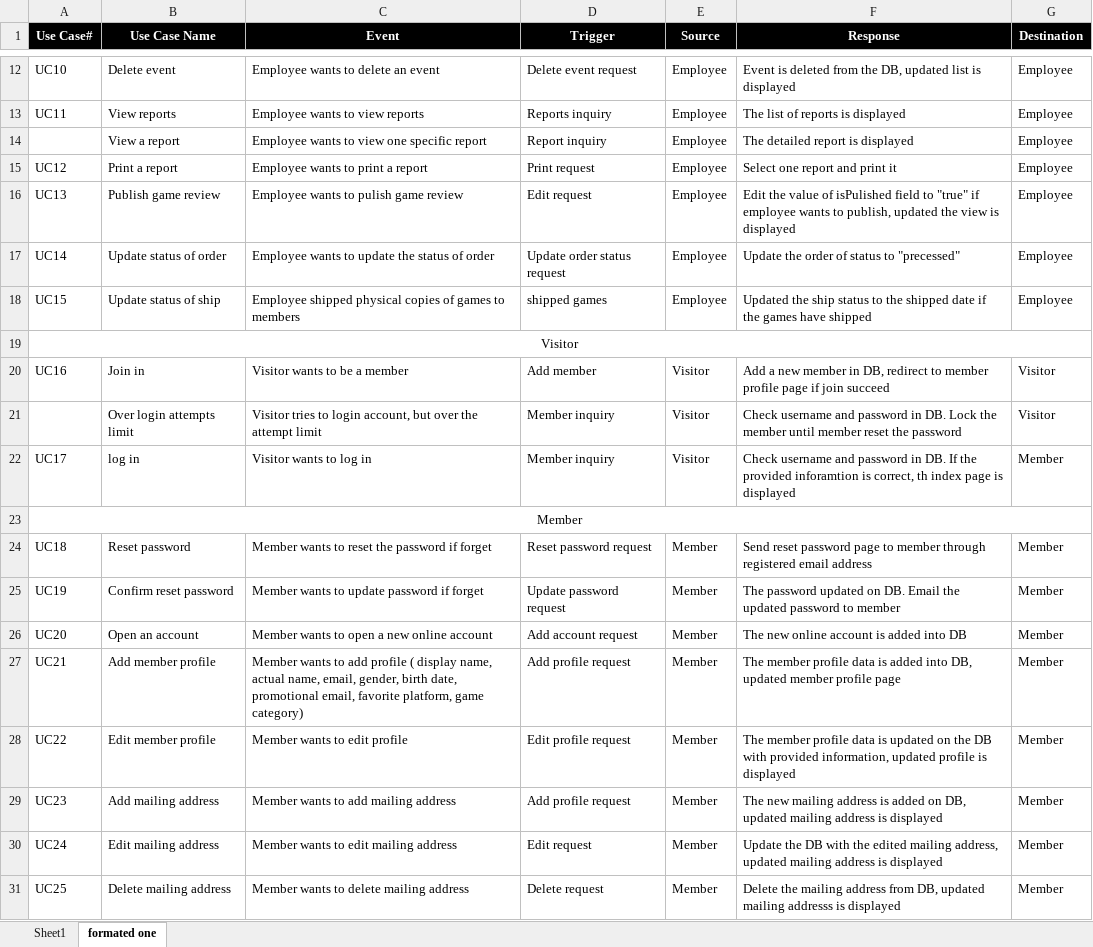
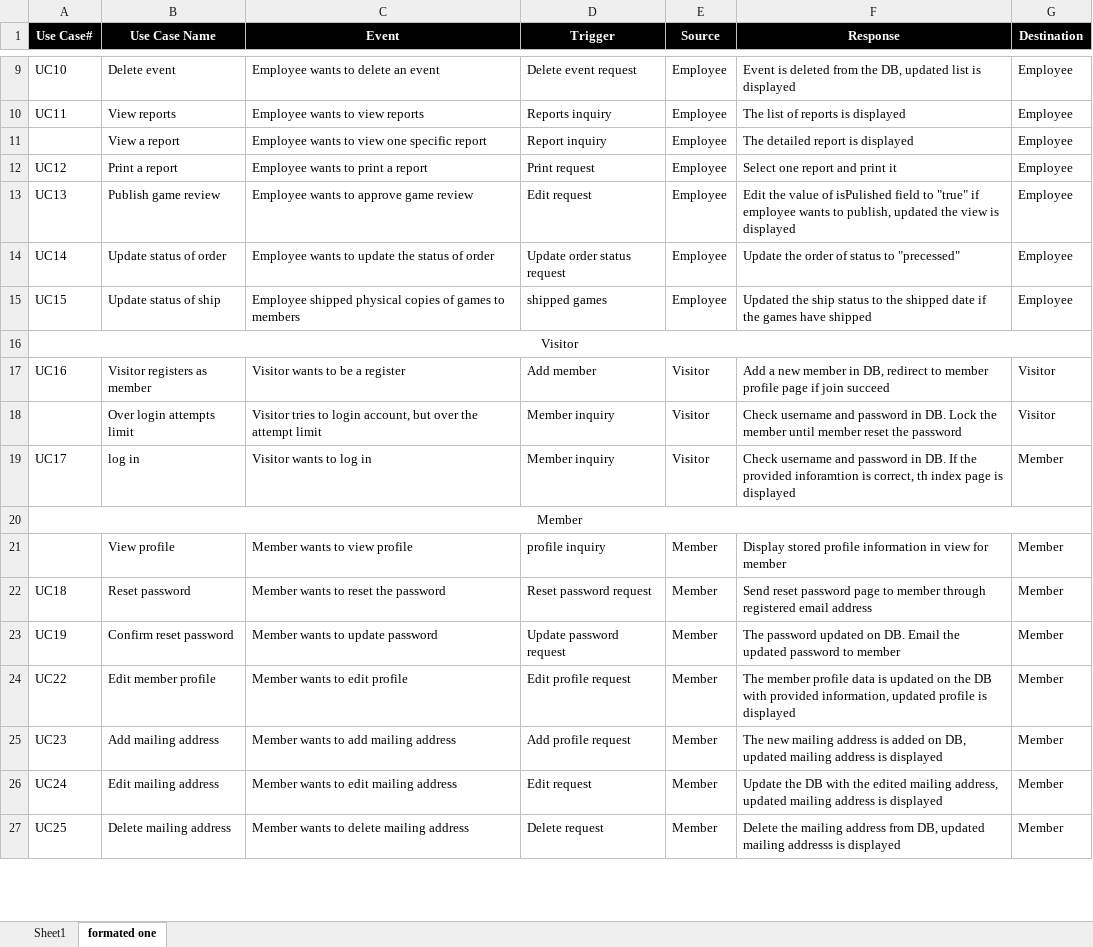
Before and after one commit to RTremain/Grey-Cube-Development, an Excel workbook: Documentation/Event table.xlsx, sheet formated one, drawn as a sheet; only a part is shown, gaps mark what is left out; values as stored, in another font and other column widths than the file's, no borders; removed rows and columns are numbered as before the commit, all else as after; the diff covers the shown part only; the diff names each change by its address in the sheet, - before the commit and + after, or states it on an @@ line.

Commit message:
Updated event table

```diff
--- a/Documentation/Event table.xlsx (sheet formated one)
+++ b/Documentation/Event table.xlsx (sheet formated one)
-C13 (Event): Employee wants to pulish game review
+C13 (Event): Employee wants to approve game review
-B17 (Use Case Name): Join in
+B17 (Use Case Name): Visitor registers as member
-C17 (Event): Visitor wants to be a member
+C17 (Event): Visitor wants to be a register
+row 21:  | View profile | Member wants to view profile | profile inquiry | Member | Display stored profile information in view for member | Member
-C22 (Event): Member wants to reset the password if forget
+C22 (Event): Member wants to reset the password
-C23 (Event): Member wants to update password if forget
+C23 (Event): Member wants to update password
-row 26: UC20 | Open an account | Member wants to open a new online account | Add account request | Member | The new online account is added into DB | Member
-row 27: UC21 | Add member profile | Member wants to add profile ( display name, actual name, email, gender, birth date, promotional email, favorite platform, game category) | Add profile request | Member | The member profile data is added into DB, updated member profile page | Member
```
Also changed, not shown: 2 added rows, 5 removed rows and 25 edited cells elsewhere in this sheet.
